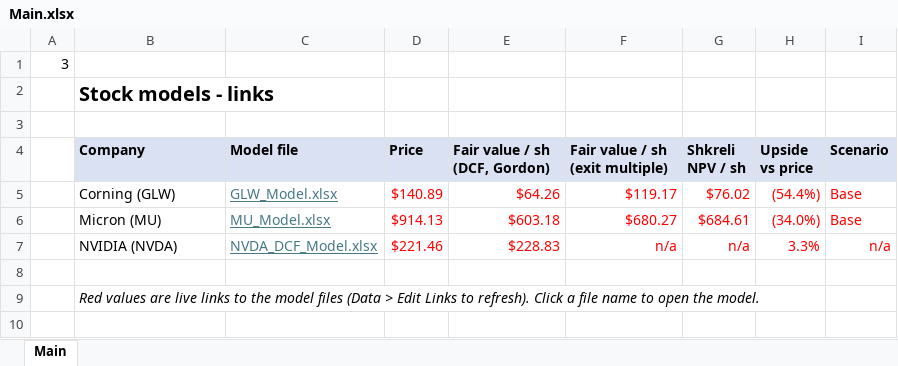
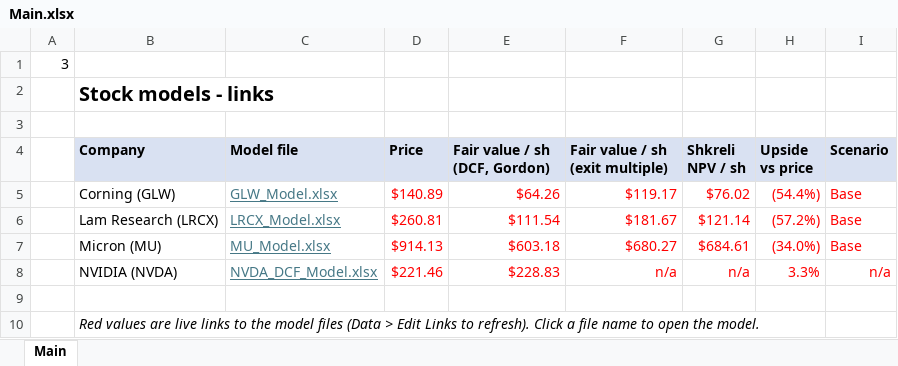
Before and after one commit to GherasimDaniel/fin, an Excel workbook: Main.xlsx, sheet Main, drawn as a sheet; values as stored, in another font and other column widths than the file's, no borders; the diff names each change by its address in the sheet, - before the commit and + after, or states it on an @@ line.

```diff
--- a/Main.xlsx (sheet Main)
+++ b/Main.xlsx (sheet Main)
+row 6:  | Lam Research (LRCX) | LRCX_Model.xlsx | $260.81 | $111.54 | $181.67 | $121.14 | (57.2%) | Base
```
Also changed, not shown: 2 other files.
